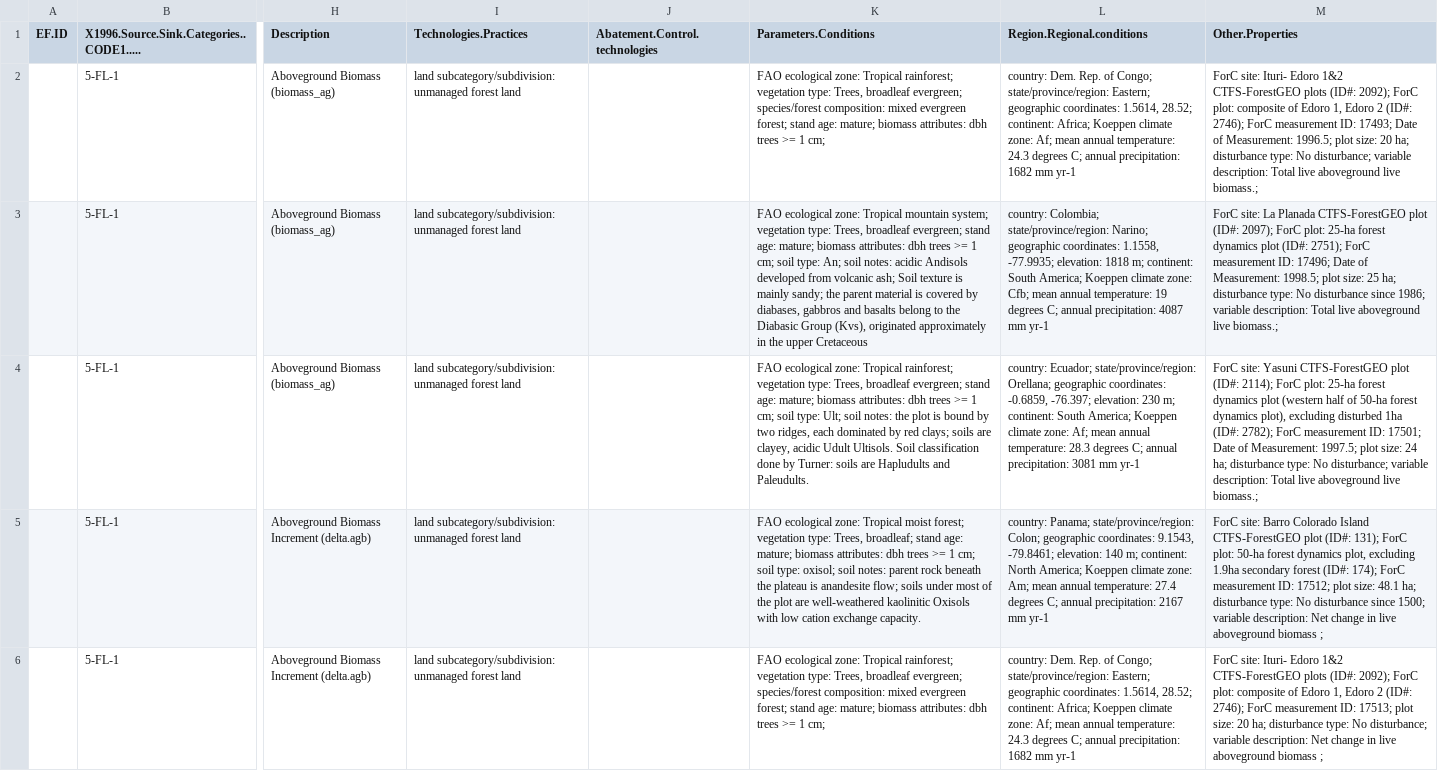
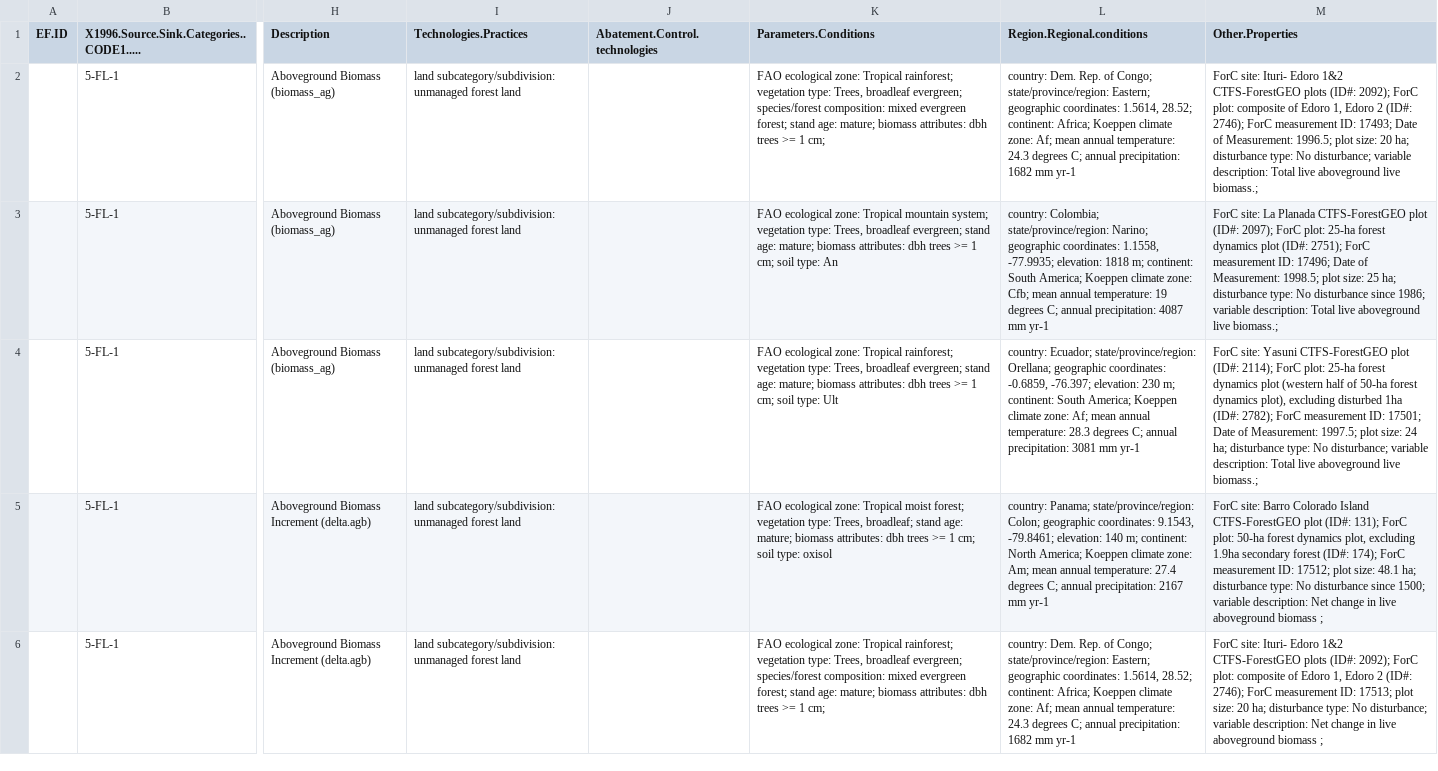
Before and after one commit to forc-db/IPCC-EFDB-integration, a CSV file: data/1-to-review/Chave_2008_aepa.csv, drawn as a sheet; only a part is shown, gaps mark what is left out; the diff covers the shown part only; the diff names each change by its address in the sheet, - before the commit and + after, or states it on an @@ line.

```diff
--- a/data/1-to-review/Chave_2008_aepa.csv
+++ b/data/1-to-review/Chave_2008_aepa.csv
-K3 (Parameters.Conditions): …soil type: An; soil notes: acidic Andisols developed from volcanic ash; Soil texture is mainly sandy; the parent material is covered by diabases, gabbros and basalts belong to the Diabasic Group (Kvs), originated approximately in the upper Cretaceous
+K3 (Parameters.Conditions): …soil type: An
-K4 (Parameters.Conditions): …soil type: Ult; soil notes: the plot is bound by two ridges, each dominated by red clays; soils are clayey, acidic Udult Ultisols. Soil classification done by Turner: soils are Hapludults and Paleudults.
+K4 (Parameters.Conditions): …soil type: Ult
-K5 (Parameters.Conditions): …soil type: oxisol; soil notes: parent rock beneath the plateau is anandesite flow; soils under most of the plot are well-weathered kaolinitic Oxisols with low cation exchange capacity.
+K5 (Parameters.Conditions): …soil type: oxisol
```
Also changed, not shown: 11 edited cells elsewhere in this file, data/1-to-review/Johnson_2018_csss.csv, data/1-to-review/Lutz_2018_giol.csv, 12 other files.
